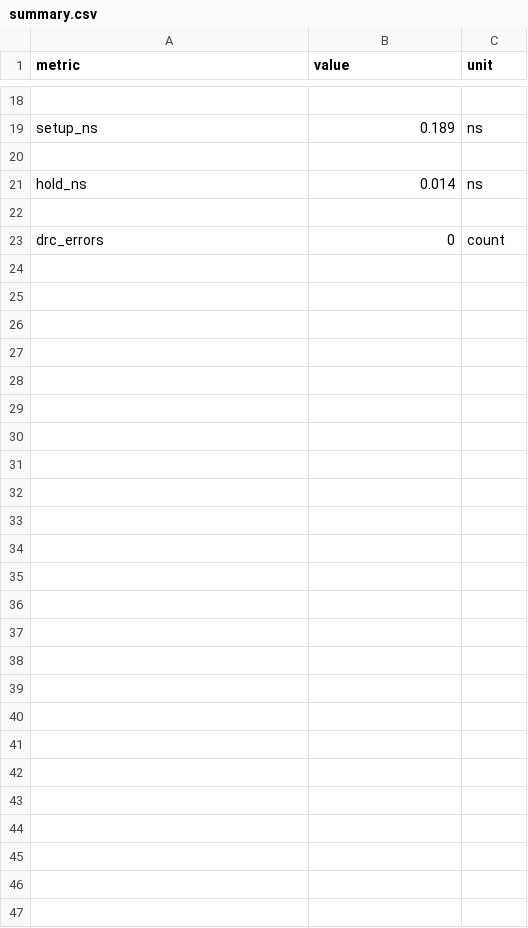
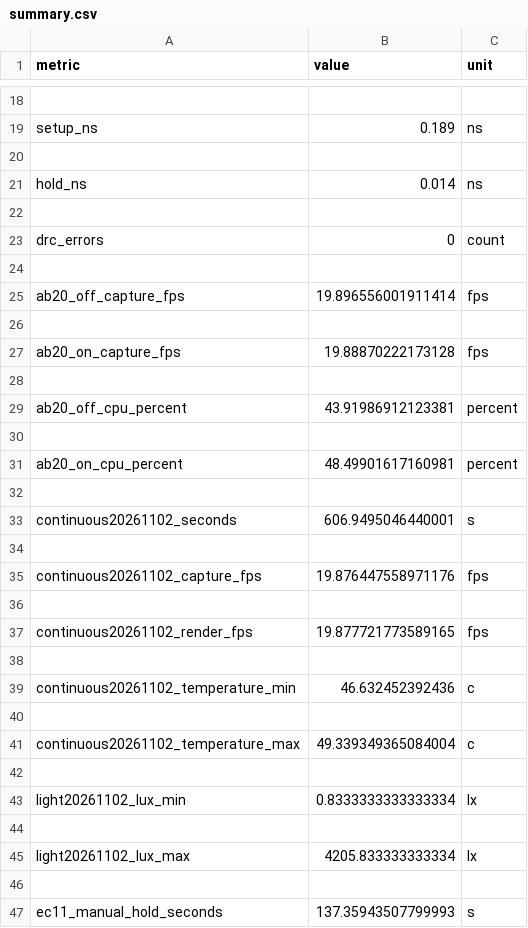
Before and after one commit to 16608531012czl/fpga-vision, a CSV file: report/metrics/summary.csv, drawn as a sheet; only a part is shown, gaps mark what is left out; the diff names each change by its address in the sheet, - before the commit and + after, or states it on an @@ line.

```diff
--- a/report/metrics/summary.csv
+++ b/report/metrics/summary.csv
+row 24: (empty)
+row 25: ab20_off_capture_fps | 19.896556001911414 | fps
+row 26: (empty)
+row 27: ab20_on_capture_fps | 19.88870222173128 | fps
+row 28: (empty)
+row 29: ab20_off_cpu_percent | 43.91986912123381 | percent
+row 30: (empty)
+row 31: ab20_on_cpu_percent | 48.49901617160981 | percent
+row 32: (empty)
+row 33: continuous20261102_seconds | 606.9495046440001 | s
+row 34: (empty)
+row 35: continuous20261102_capture_fps | 19.876447558971176 | fps
+row 36: (empty)
+row 37: continuous20261102_render_fps | 19.877721773589165 | fps
+row 38: (empty)
+row 39: continuous20261102_temperature_min | 46.632452392436 | c
+row 40: (empty)
+row 41: continuous20261102_temperature_max | 49.339349365084004 | c
+row 42: (empty)
+row 43: light20261102_lux_min | 0.8333333333333334 | lx
+row 44: (empty)
+row 45: light20261102_lux_max | 4205.833333333334 | lx
+row 46: (empty)
+row 47: ec11_manual_hold_seconds | 137.35943507799993 | s
```
Also changed, not shown: data/optimization.csv, 44 other files.
